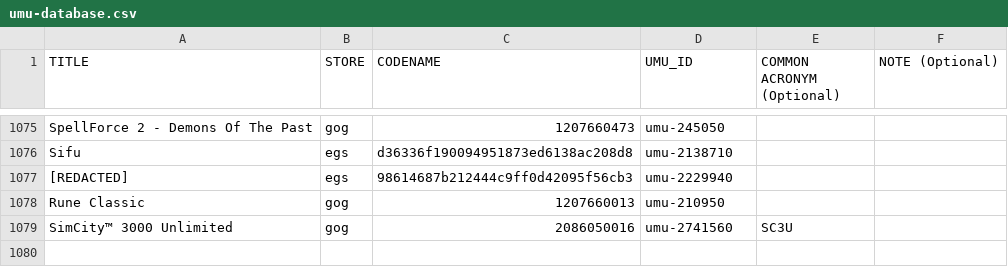
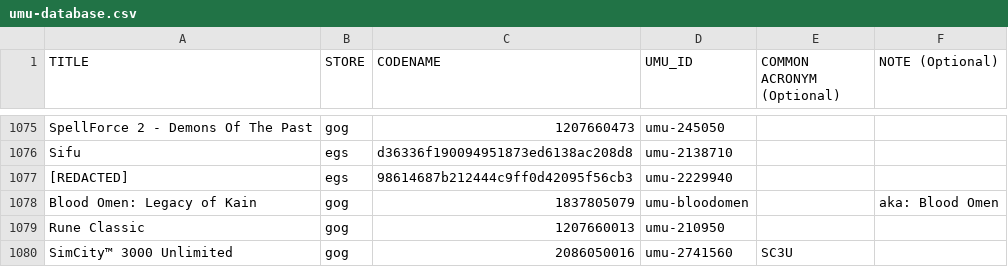
Before and after one commit to Open-Wine-Components/umu-database, a CSV file: umu-database.csv, drawn as a sheet; only a part is shown, gaps mark what is left out.

Commit message:
Add Blood Omen: Legacy of Kain (GOG)
https://www.gogdb.org/product/1837805079

```diff
--- a/umu-database.csv
+++ b/umu-database.csv
@@ -1077,2 +1077,3 @@ Sifu,egs,d36336f190094951873ed6138ac208d8,umu-2138710,,
 [REDACTED],egs,98614687b212444c9ff0d42095f56cb3,umu-2229940,,
+Blood Omen: Legacy of Kain,gog,1837805079,umu-bloodomen,,aka: Blood Omen
 Rune Classic,gog,1207660013,umu-210950,,
```
